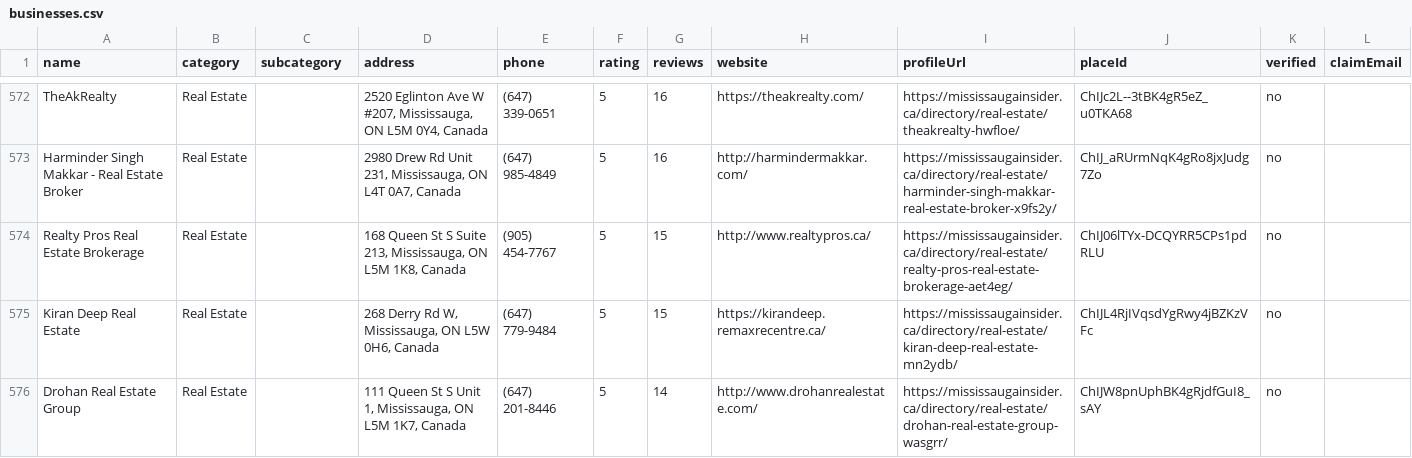
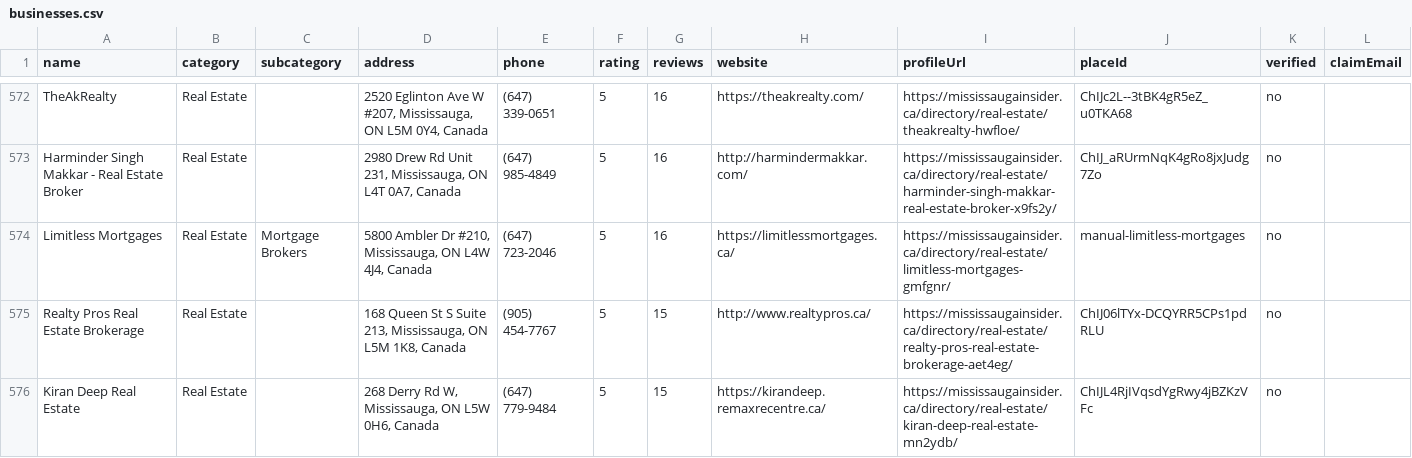
Before and after one commit to Davidr2025/tech-that-pays-comfyui, a CSV file: site/exports/businesses.csv, drawn as a sheet; only a part is shown, gaps mark what is left out; the shorter side is filled out with more unchanged rows; the diff names each change by its address in the sheet, - before the commit and + after, or states it on an @@ line.

```diff
--- a/site/exports/businesses.csv
+++ b/site/exports/businesses.csv
+row 574: Limitless Mortgages | Real Estate | Mortgage Brokers | 5800 Ambler Dr #210, Mississauga, ON L4W 4J4, Canada | (647) 723-2046 | 5 | 16 | https://limitlessmortgages.ca/ | https://mississaugainsider.ca/directory/real-estate/limitless-mortgages-gmfgnr/ | manual-limitless-mortgages | no
```
Also changed, not shown: site/exports/by-category/real-estate.csv, 6 other files.
